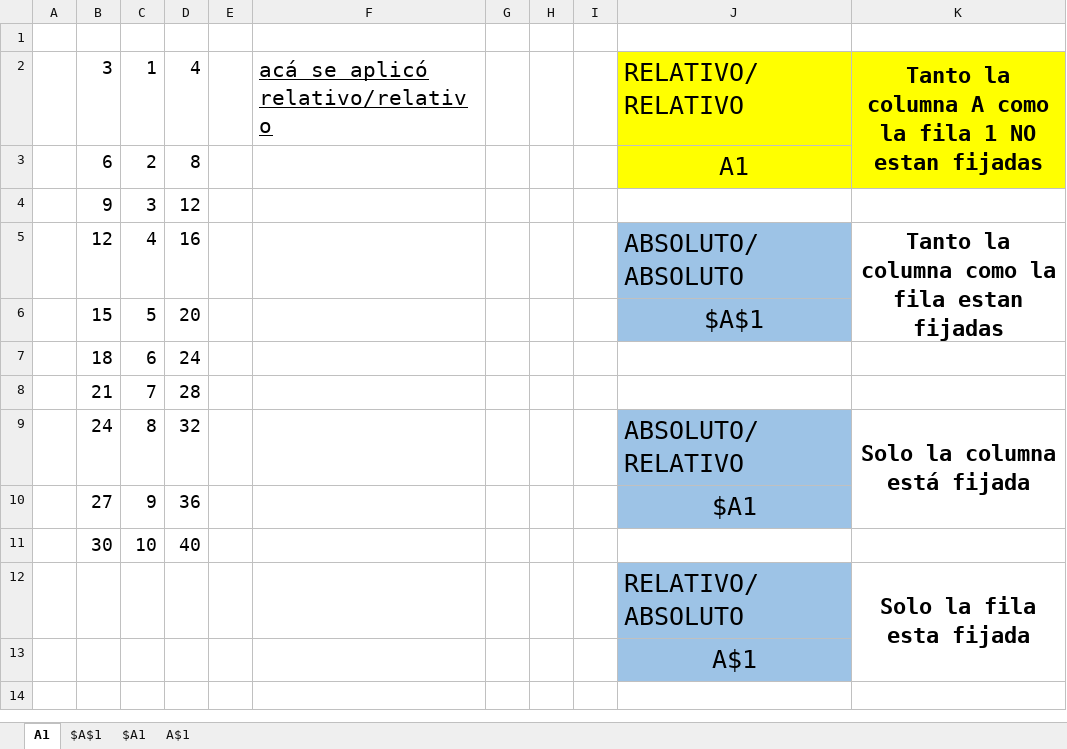
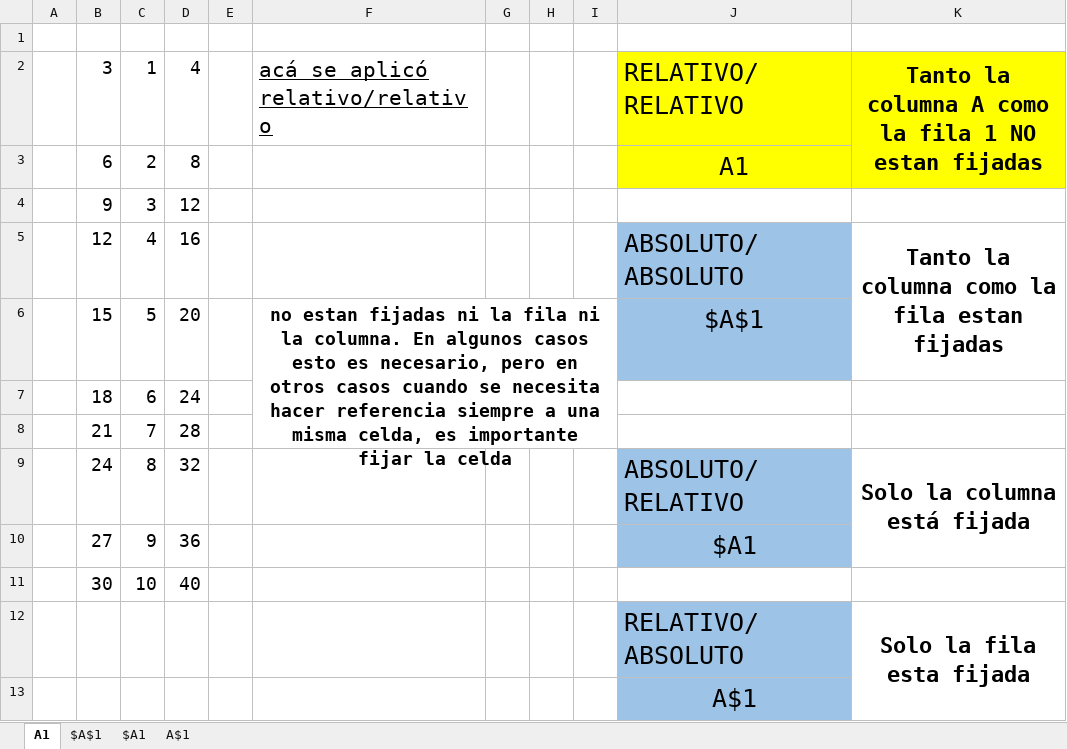
Before and after one commit to gustavopalaciosTecno/Excel_total, an Excel workbook: DÍA 4/Relativos+y+Absolutos.xlsx, sheet A1, drawn as a sheet; values as stored, in another font and other column widths than the file's, no borders; charts and pictures not drawn; the diff names each change by its address in the sheet, - before the commit and + after, or states it on an @@ line.

Commit message:
Excel total

```diff
--- a/DÍA 4/Relativos+y+Absolutos.xlsx (sheet A1)
+++ b/DÍA 4/Relativos+y+Absolutos.xlsx (sheet A1)
-F6: (empty)
+F6: no estan fijadas ni la fila ni la columna. En algunos casos esto es necesario, pero en otros casos cuando se necesita hacer referencia siempre a una misma celda, es importante fijar la celda
+F6:I8 merged
```
Also changed, not shown: sheet $A$1, 1 other file.
